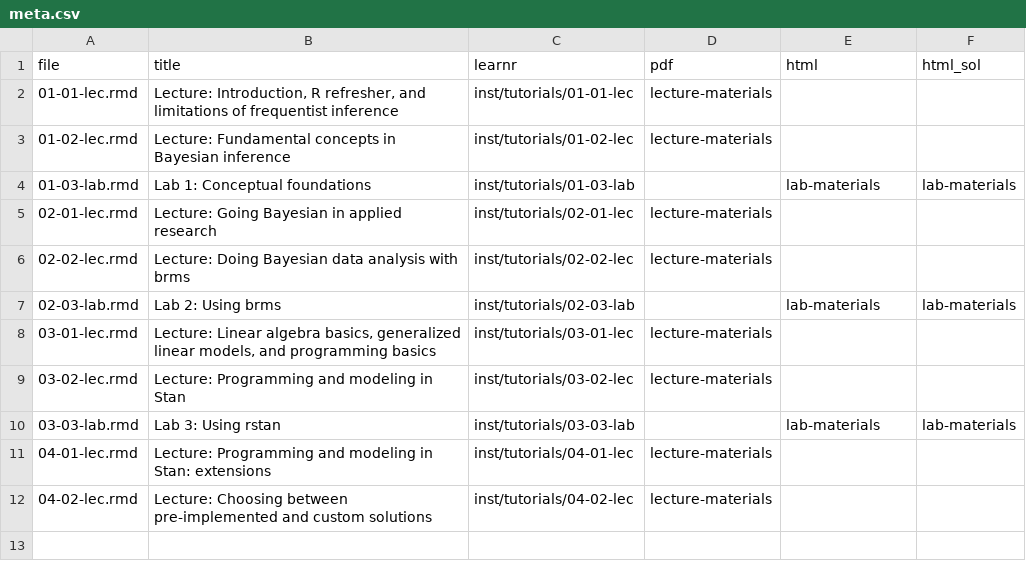
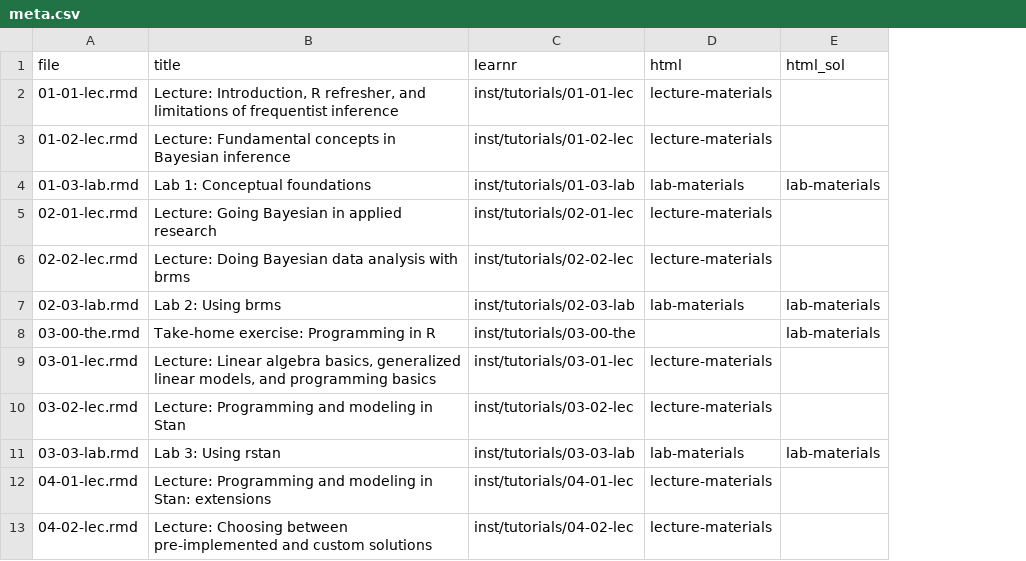
Before and after one commit to denis-cohen/bayesianmodeling, a CSV file: rmd/meta.csv, drawn as a sheet; removed rows and columns are numbered as before the commit, all else as after; the diff names each change by its address in the sheet, - before the commit and + after, or states it on an @@ line.

Commit message:
Updates to Week 1 materials

```diff
--- a/rmd/meta.csv
+++ b/rmd/meta.csv
-column D (pdf), rows 2-12: lecture-materials | lecture-materials |  | lecture-materials | lecture-materials |  | lecture-materials | lecture-materials |  | lecture-materials | lecture-materials
-D2:D3 (html): (empty)
+D2:D3 (html): lecture-materials
-D5:D6 (html): (empty)
+D5:D6 (html): lecture-materials
+row 8: 03-00-the.rmd | Take-home exercise: Programming in R | inst/tutorials/03-00-the |  | lab-materials
-D9:D10 (html): (empty)
+D9:D10 (html): lecture-materials
-D12:D13 (html): (empty)
+D12:D13 (html): lecture-materials
```
Also changed, not shown: 53 other files.
